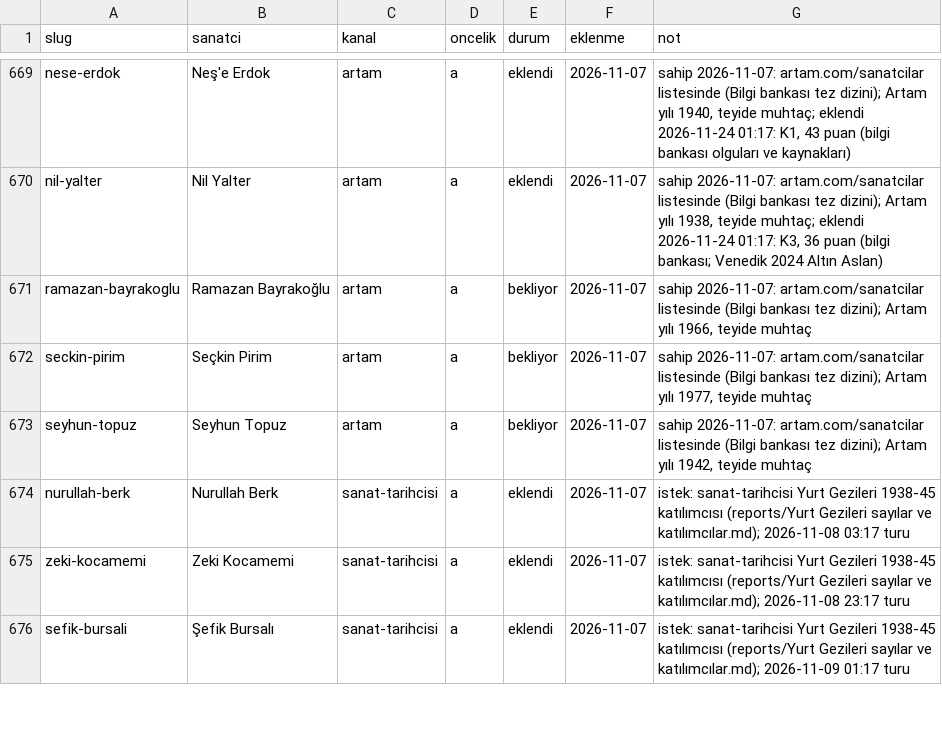
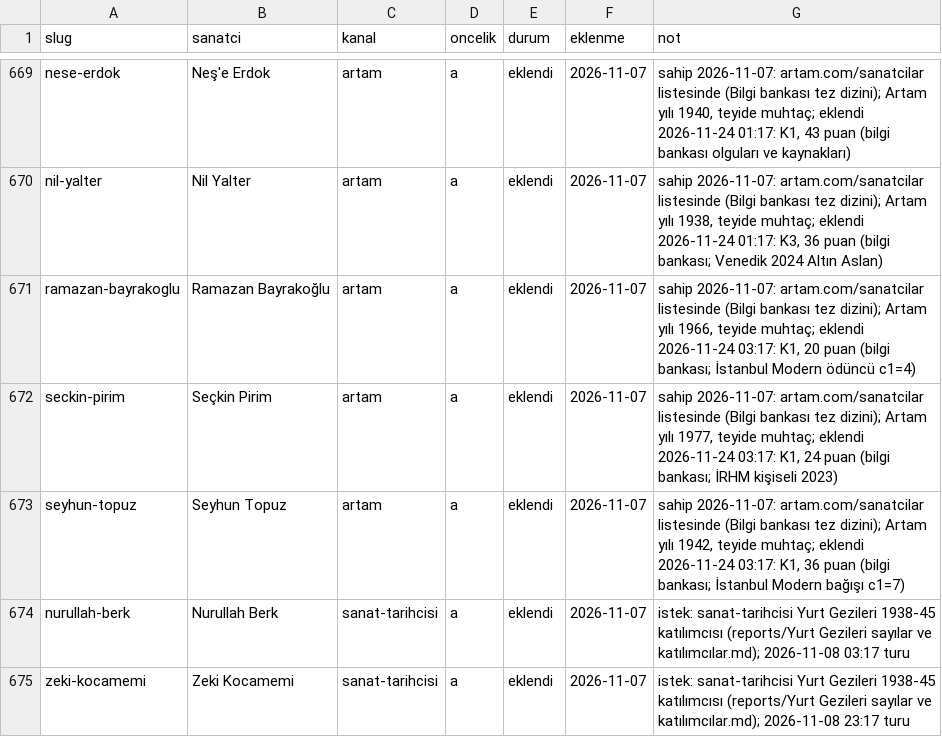
Before and after one commit to occiftci-ux/artvela-site, a CSV file: arastirma/kuyruk.csv, drawn as a sheet; only a part is shown, gaps mark what is left out; the shorter side is filled out with more unchanged rows.

```diff
--- a/arastirma/kuyruk.csv
+++ b/arastirma/kuyruk.csv
@@ -670,5 +670,5 @@ nese-erdok,Neş'e Erdok,artam,a,eklendi,2026-11-07,"sahip 2026-11-07: artam.com/
 nil-yalter,Nil Yalter,artam,a,eklendi,2026-11-07,"sahip 2026-11-07: artam.com/sanatcilar listesinde (Bilgi bankası tez dizini); Artam yılı 1938, teyide muhtaç; eklendi 2026-11-24 01:17: K3, 36 puan (bilgi bankası; Venedik 2024 Altın Aslan)"
-ramazan-bayrakoglu,Ramazan Bayrakoğlu,artam,a,bekliyor,2026-11-07,"sahip 2026-11-07: artam.com/sanatcilar listesinde (Bilgi bankası tez dizini); Artam yılı 1966, teyide muhtaç"
-seckin-pirim,Seçkin Pirim,artam,a,bekliyor,2026-11-07,"sahip 2026-11-07: artam.com/sanatcilar listesinde (Bilgi bankası tez dizini); Artam yılı 1977, teyide muhtaç"
-seyhun-topuz,Seyhun Topuz,artam,a,bekliyor,2026-11-07,"sahip 2026-11-07: artam.com/sanatcilar listesinde (Bilgi bankası tez dizini); Artam yılı 1942, teyide muhtaç"
+ramazan-bayrakoglu,Ramazan Bayrakoğlu,artam,a,eklendi,2026-11-07,"sahip 2026-11-07: artam.com/sanatcilar listesinde (Bilgi bankası tez dizini); Artam yılı 1966, teyide muhtaç; eklendi 2026-11-24 03:17: K1, 20 puan (bilgi bankası; İstanbul Modern ödüncü c1=4)"
+seckin-pirim,Seçkin Pirim,artam,a,eklendi,2026-11-07,"sahip 2026-11-07: artam.com/sanatcilar listesinde (Bilgi bankası tez dizini); Artam yılı 1977, teyide muhtaç; eklendi 2026-11-24 03:17: K1, 24 puan (bilgi bankası; İRHM kişiseli 2023)"
+seyhun-topuz,Seyhun Topuz,artam,a,eklendi,2026-11-07,"sahip 2026-11-07: artam.com/sanatcilar listesinde (Bilgi bankası tez dizini); Artam yılı 1942, teyide muhtaç; eklendi 2026-11-24 03:17: K1, 36 puan (bilgi bankası; İstanbul Modern bağışı c1=7)"
 nurullah-berk,Nurullah Berk,sanat-tarihcisi,a,eklendi,2026-11-07,istek: sanat-tarihcisi Yurt Gezileri 1938-45 katılımcısı (reports/Yurt Gezileri sayılar ve katılımcılar.md); 2026-11-08 03:17 turu
```
Also changed, not shown: arastirma/artam-sanatcilar.csv, arastirma/sanatcilar.csv, 6 other files.
